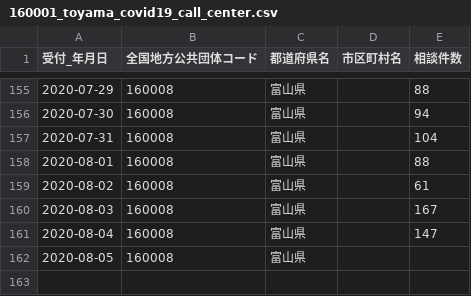
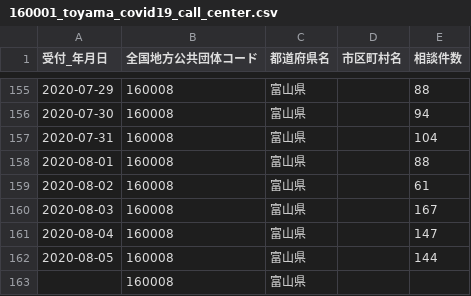
Before and after one commit to imabari/toyama-covid19, a CSV file: 160001_toyama_covid19_call_center.csv, drawn as a sheet; only a part is shown, gaps mark what is left out.

```diff
--- a/160001_toyama_covid19_call_center.csv
+++ b/160001_toyama_covid19_call_center.csv
@@ -161,2 +161,3 @@
 2020-08-04,160008,富山県,,147
-2020-08-05,160008,富山県,,
+2020-08-05,160008,富山県,,144
+,160008,富山県,,
```
Also changed, not shown: 160001_toyama_covid19_confirm_negative.csv, 160001_toyama_covid19_confirm_patients.csv, 6 other files.
